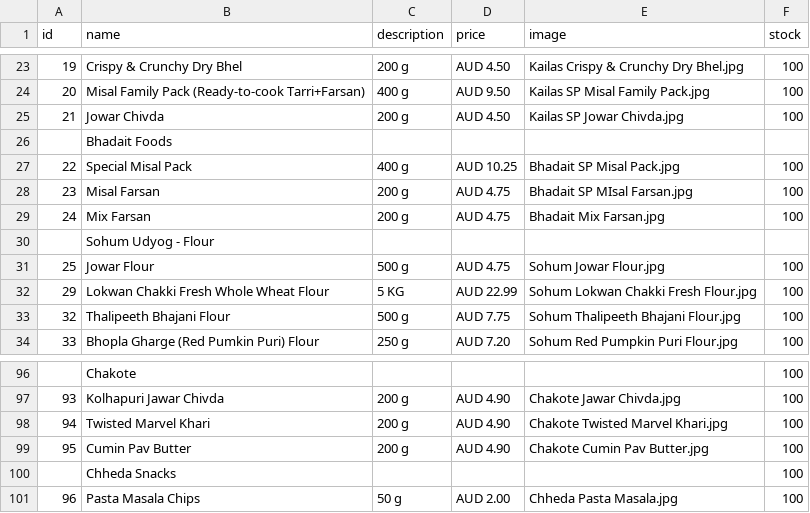
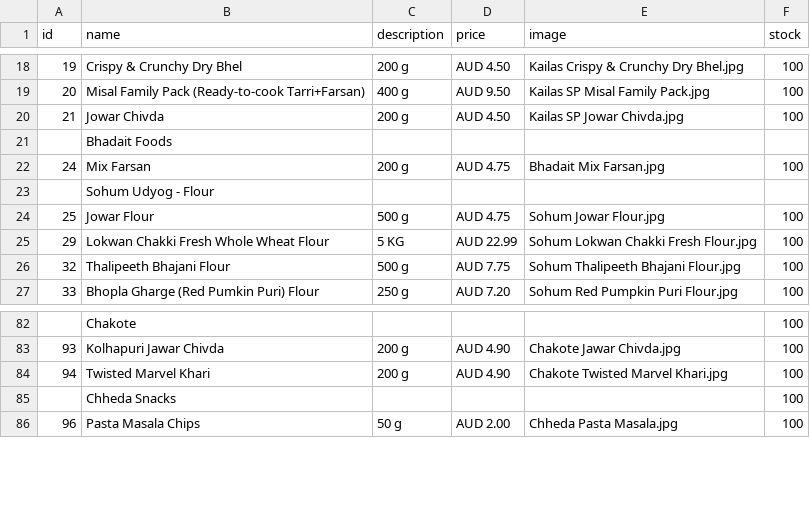
Before and after one commit to hariomfoodswollongong-ops/mywebsite, a CSV file: public/products.csv, drawn as a sheet; only a part is shown, gaps mark what is left out; the diff covers the shown part only; the diff names each change by its address in the sheet, - before the commit and + after, or states it on an @@ line.

```diff
--- a/public/products.csv
+++ b/public/products.csv
-row 27: 22 | Special Misal Pack | 400 g | AUD 10.25 | Bhadait SP Misal Pack.jpg | 100
-row 28: 23 | Misal Farsan | 200 g | AUD 4.75 | Bhadait SP MIsal Farsan.jpg | 100
-row 99: 95 | Cumin Pav Butter | 200 g | AUD 4.90 | Chakote Cumin Pav Butter.jpg | 100
```
Also changed, not shown: 12 removed rows and 3 edited cells elsewhere in this file.
